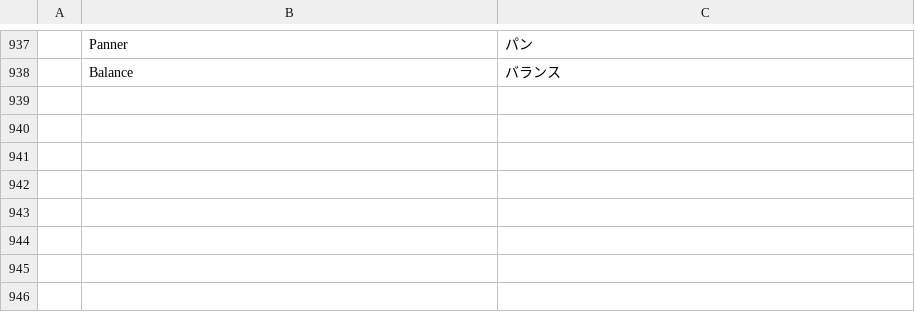
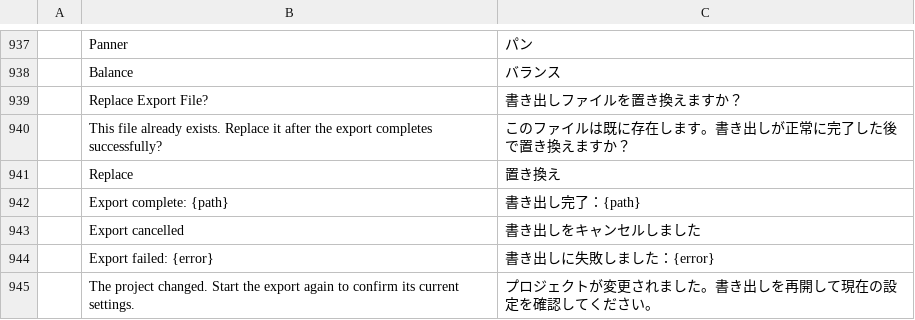
Before and after one commit to stevenke1981/filmcraft, a TSV file: crates/ui-egui/src/i18n/ja.tsv, drawn as a sheet; only a part is shown, gaps mark what is left out; the diff names each change by its address in the sheet, - before the commit and + after, or states it on an @@ line.

```diff
--- a/crates/ui-egui/src/i18n/ja.tsv
+++ b/crates/ui-egui/src/i18n/ja.tsv
+row 939:  | Replace Export File? | 書き出しファイルを置き換えますか？
+row 940:  | This file already exists. Replace it after the export completes successfully? | このファイルは既に存在します。書き出しが正常に完了した後で置き換えますか？
+row 941:  | Replace | 置き換え
+row 942:  | Export complete: {path} | 書き出し完了：{path}
+row 943:  | Export cancelled | 書き出しをキャンセルしました
+row 944:  | Export failed: {error} | 書き出しに失敗しました：{error}
+row 945:  | The project changed. Start the export again to confirm its current settings. | プロジェクトが変更されました。書き出しを再開して現在の設定を確認してください。
```
Also changed, not shown: crates/ui-egui/src/i18n/es.tsv, crates/ui-egui/src/i18n/zh-TW.tsv, 13 other files.
